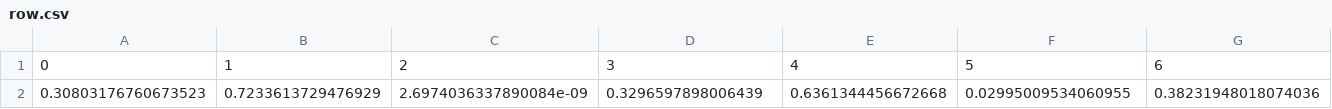
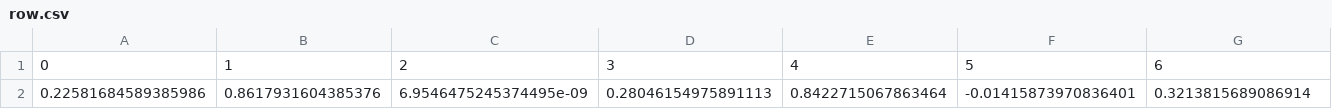
Before and after one commit to ERubaAli/SignLanguage, a CSV file: row.csv, drawn as a sheet; only a part is shown; removed rows and columns are numbered as before the commit, all else as after; rows hold the shown columns only; the diff names each change by its address in the sheet, - before the commit and + after, or states it on an @@ line.

```diff
--- a/row.csv
+++ b/row.csv
-row 2: 0.30803176760673523 | 0.7233613729476929 | 2.6974036337890084e-09 | 0.3296597898006439 | 0.6361344456672668 | 0.02995009534060955 | 0.38231948018074036
+row 2: 0.22581684589385986 | 0.8617931604385376 | 6.9546475245374495e-09 | 0.28046154975891113 | 0.8422715067863464 | -0.01415873970836401 | 0.3213815689086914
```
Also changed, not shown: 3 other files.
